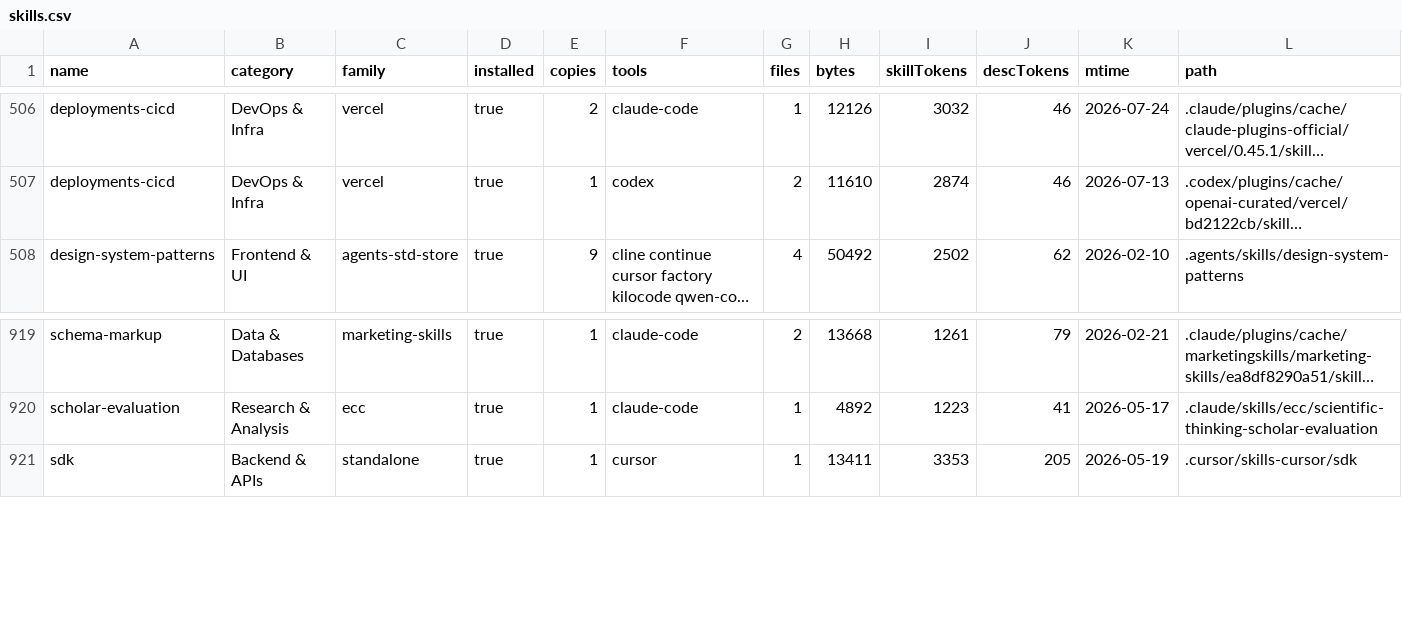
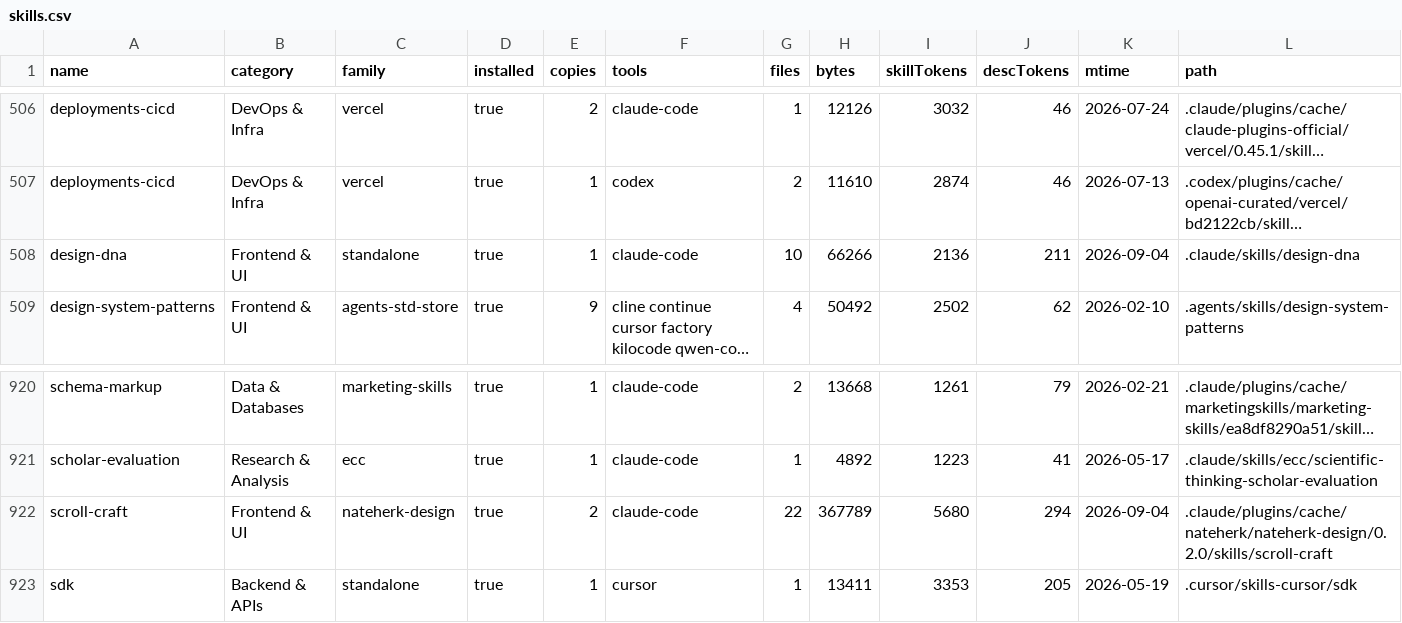
Before and after one commit to Surge77/ai-skill-inventory, a CSV file: data/skills.csv, drawn as a sheet; only a part is shown, gaps mark what is left out; long unchanged cells end in …; rows hold the shown columns only; the diff names each change by its address in the sheet, - before the commit and + after, or states it on an @@ line.

```diff
--- a/data/skills.csv
+++ b/data/skills.csv
+row 508: design-dna | Frontend & UI | standalone | true | 1 | claude-code | 10 | 66266 | 2136 | 211 | 2026-09-04 | .claude/skills/design-dna
+row 922: scroll-craft | Frontend & UI | nateherk-design | true | 2 | claude-code | 22 | 367789 | 5680 | 294 | 2026-09-04 | .claude/plugins/cache/nateherk/nateherk-design/0.2.0/skills/scroll-craft
```
Also changed, not shown: 8 other files.
